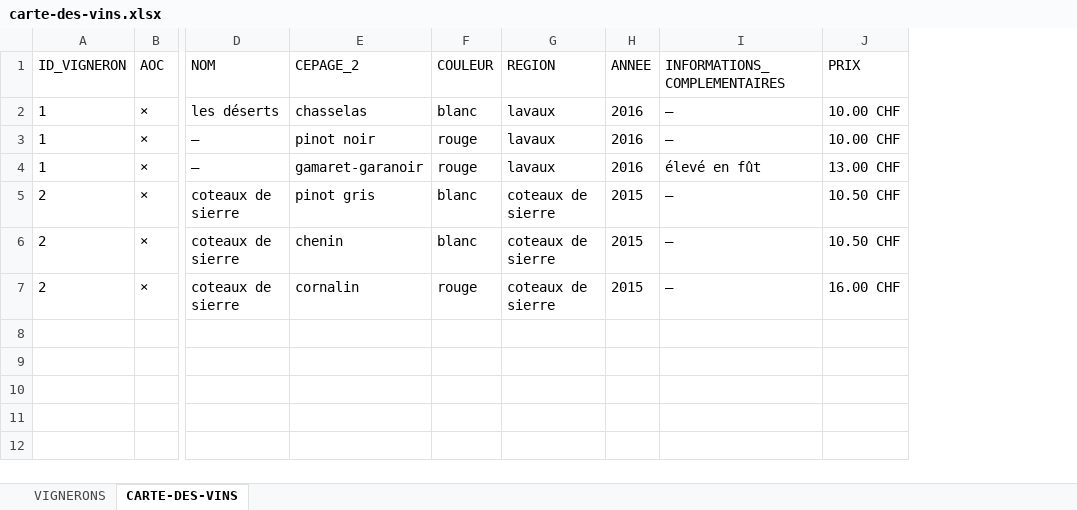
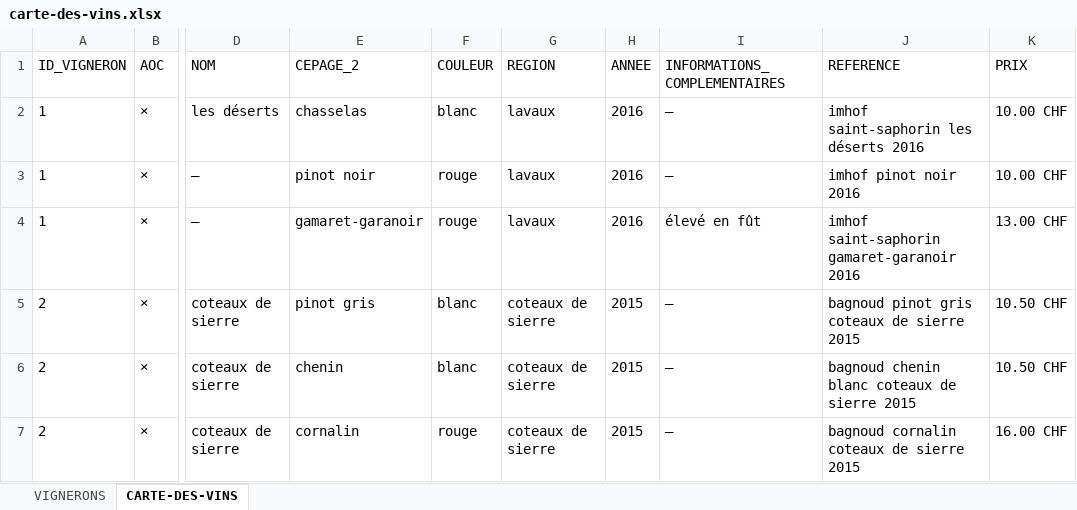
Before and after one commit to deuxfoiscinq/deuxfoiscinq, an Excel workbook: la-cave-de-deuxfoiscinq/carte-des-vins.xlsx, sheet CARTE-DES-VINS, drawn as a sheet; only a part is shown, gaps mark what is left out; values as stored, in another font and other column widths than the file's, no borders; table styles not drawn; the diff names each change by its address in the sheet, - before the commit and + after, or states it on an @@ line.

```diff
--- a/la-cave-de-deuxfoiscinq/carte-des-vins.xlsx (sheet CARTE-DES-VINS)
+++ b/la-cave-de-deuxfoiscinq/carte-des-vins.xlsx (sheet CARTE-DES-VINS)
+column J (REFERENCE), rows 2-7: imhof saint-saphorin les déserts 2016 | imhof pinot noir 2016 | imhof saint-saphorin gamaret-garanoir 2016 | bagnoud pinot gris coteaux de sierre 2015 | bagnoud chenin blanc coteaux de sierre 2015 | bagnoud cornalin coteaux de sierre 2015
```
Also changed, not shown: 1 other file.
